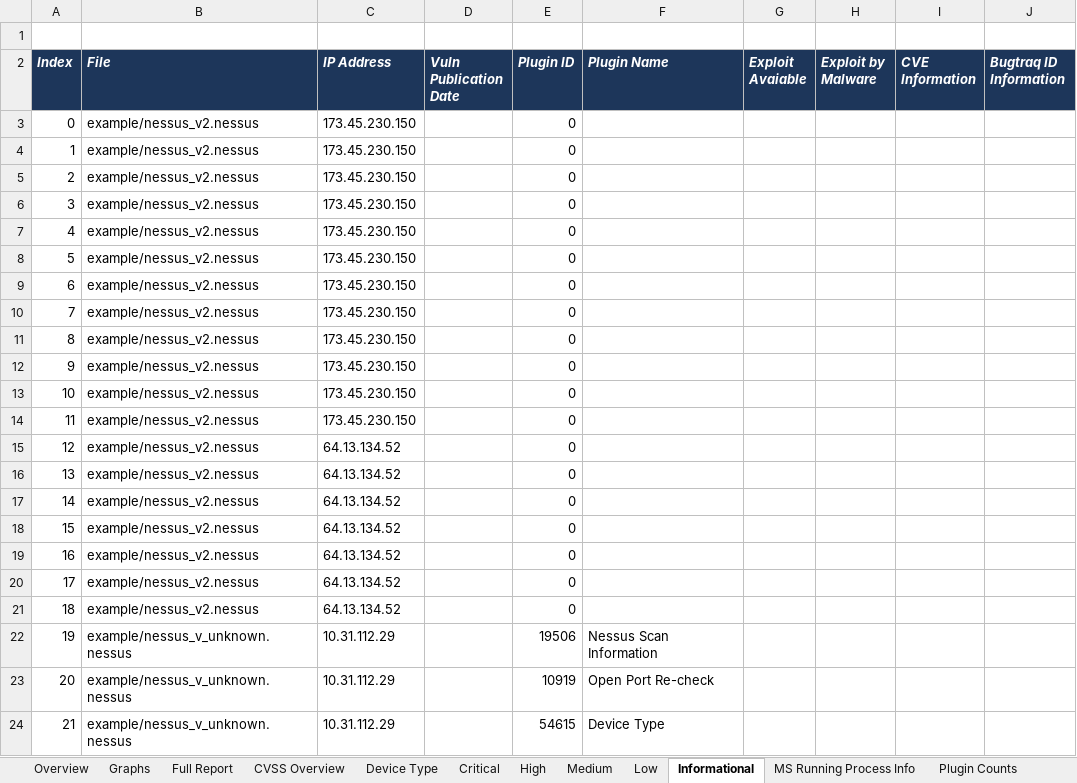
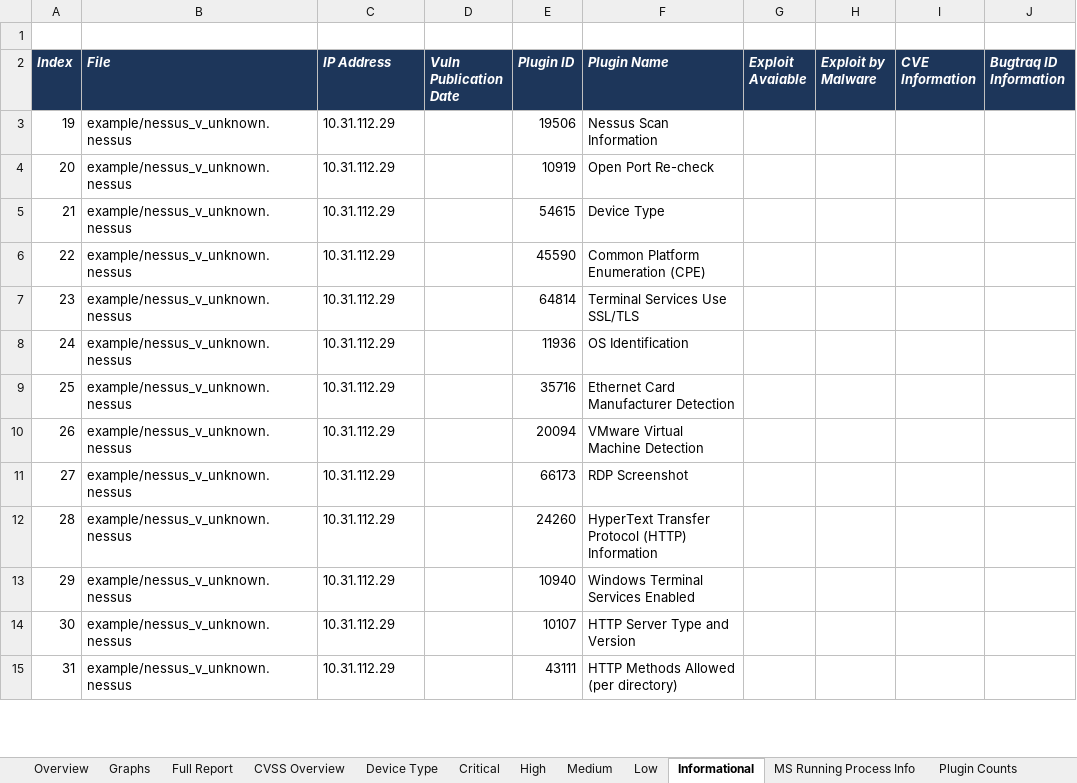
Before and after one commit to TerminalFi/NessusParser-Excel, an Excel workbook: example/sample_report.xlsx, sheet Informational, drawn as a sheet; only a part is shown; the shorter side is filled out with more unchanged rows; values as stored, in another font and other column widths than the file's, no borders; the diff names each change by its address in the sheet, - before the commit and + after, or states it on an @@ line.

Commit message:
Update

```diff
--- a/example/sample_report.xlsx (sheet Informational)
+++ b/example/sample_report.xlsx (sheet Informational)
-row 3: 0 | example/nessus_v2.nessus | 173.45.230.150 |  | 0
-row 4: 1 | example/nessus_v2.nessus | 173.45.230.150 |  | 0
-row 5: 2 | example/nessus_v2.nessus | 173.45.230.150 |  | 0
-row 6: 3 | example/nessus_v2.nessus | 173.45.230.150 |  | 0
-row 7: 4 | example/nessus_v2.nessus | 173.45.230.150 |  | 0
-row 8: 5 | example/nessus_v2.nessus | 173.45.230.150 |  | 0
-row 9: 6 | example/nessus_v2.nessus | 173.45.230.150 |  | 0
-row 10: 7 | example/nessus_v2.nessus | 173.45.230.150 |  | 0
-row 11: 8 | example/nessus_v2.nessus | 173.45.230.150 |  | 0
-row 12: 9 | example/nessus_v2.nessus | 173.45.230.150 |  | 0
-row 13: 10 | example/nessus_v2.nessus | 173.45.230.150 |  | 0
-row 14: 11 | example/nessus_v2.nessus | 173.45.230.150 |  | 0
-row 15: 12 | example/nessus_v2.nessus | 64.13.134.52 |  | 0
-row 16: 13 | example/nessus_v2.nessus | 64.13.134.52 |  | 0
-row 17: 14 | example/nessus_v2.nessus | 64.13.134.52 |  | 0
-row 18: 15 | example/nessus_v2.nessus | 64.13.134.52 |  | 0
-row 19: 16 | example/nessus_v2.nessus | 64.13.134.52 |  | 0
-row 20: 17 | example/nessus_v2.nessus | 64.13.134.52 |  | 0
-row 21: 18 | example/nessus_v2.nessus | 64.13.134.52 |  | 0
```
Also changed, not shown: sheet CVSS Overview, sheet Plugin Counts, charts or pictures.
